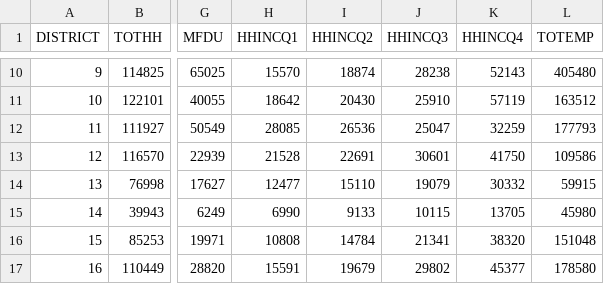
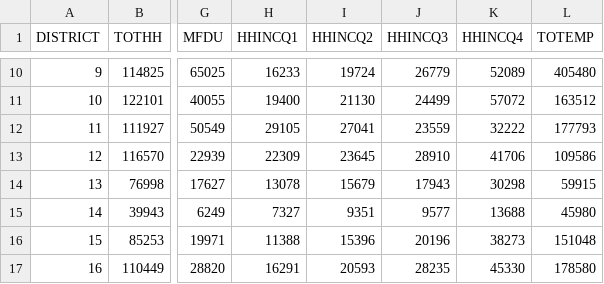
Before and after one commit to BayAreaMetro/travel-model-one, a CSV file: utilities/taz-data-baseyears/2020/TAZ1454 2020 District Summary.csv, drawn as a sheet; only a part is shown, gaps mark what is left out; the diff covers the shown part only; the diff names each change by its address in the sheet, - before the commit and + after, or states it on an @@ line.

```diff
--- a/utilities/taz-data-baseyears/2020/TAZ1454 2020 District Summary.csv
+++ b/utilities/taz-data-baseyears/2020/TAZ1454 2020 District Summary.csv
-H10 (HHINCQ1): 15570
+H10 (HHINCQ1): 16233
-I10 (HHINCQ2): 18874
+I10 (HHINCQ2): 19724
-J10 (HHINCQ3): 28238
+J10 (HHINCQ3): 26779
-K10 (HHINCQ4): 52143
+K10 (HHINCQ4): 52089
-H11 (HHINCQ1): 18642
+H11 (HHINCQ1): 19400
-I11 (HHINCQ2): 20430
+I11 (HHINCQ2): 21130
-J11 (HHINCQ3): 25910
+J11 (HHINCQ3): 24499
-K11 (HHINCQ4): 57119
+K11 (HHINCQ4): 57072
-H12 (HHINCQ1): 28085
+H12 (HHINCQ1): 29105
-I12 (HHINCQ2): 26536
+I12 (HHINCQ2): 27041
-J12 (HHINCQ3): 25047
+J12 (HHINCQ3): 23559
-K12 (HHINCQ4): 32259
+K12 (HHINCQ4): 32222
-H13 (HHINCQ1): 21528
+H13 (HHINCQ1): 22309
-I13 (HHINCQ2): 22691
+I13 (HHINCQ2): 23645
-J13 (HHINCQ3): 30601
+J13 (HHINCQ3): 28910
-K13 (HHINCQ4): 41750
+K13 (HHINCQ4): 41706
-H14 (HHINCQ1): 12477
+H14 (HHINCQ1): 13078
-I14 (HHINCQ2): 15110
+I14 (HHINCQ2): 15679
-J14 (HHINCQ3): 19079
+J14 (HHINCQ3): 17943
-K14 (HHINCQ4): 30332
+K14 (HHINCQ4): 30298
-H15 (HHINCQ1): 6990
+H15 (HHINCQ1): 7327
-I15 (HHINCQ2): 9133
+I15 (HHINCQ2): 9351
-J15 (HHINCQ3): 10115
+J15 (HHINCQ3): 9577
-K15 (HHINCQ4): 13705
+K15 (HHINCQ4): 13688
-H16 (HHINCQ1): 10808
+H16 (HHINCQ1): 11388
-I16 (HHINCQ2): 14784
+I16 (HHINCQ2): 15396
-J16 (HHINCQ3): 21341
+J16 (HHINCQ3): 20196
-K16 (HHINCQ4): 38320
+K16 (HHINCQ4): 38273
-H17 (HHINCQ1): 15591
+H17 (HHINCQ1): 16291
-I17 (HHINCQ2): 19679
+I17 (HHINCQ2): 20593
-J17 (HHINCQ3): 29802
+J17 (HHINCQ3): 28235
-K17 (HHINCQ4): 45377
+K17 (HHINCQ4): 45330
```
Also changed, not shown: 104 edited cells elsewhere in this file, utilities/taz-data-baseyears/2020/TAZ1454 2020 Land Use.csv, utilities/taz-data-baseyears/2020/TAZ1454 2020 Popsim Vars.csv, 3 other files.
